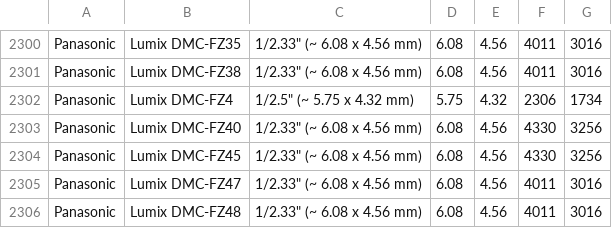
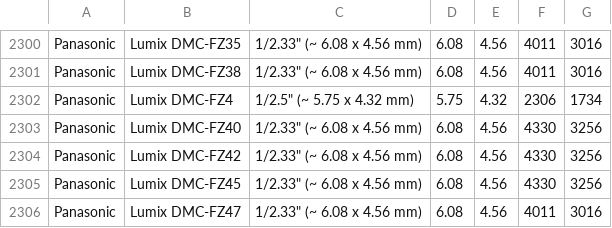
Before and after one commit to openMVG/CameraSensorSizeDatabase, a CSV file: sensor_database_detailed.csv, drawn as a sheet; only a part is shown, gaps mark what is left out; the shorter side is filled out with more unchanged rows.

Commit message:
Panasonic DMC-FZ42 added

```diff
--- a/sensor_database_detailed.csv
+++ b/sensor_database_detailed.csv
@@ -2306,2 +2306,3 @@ Panasonic;Lumix DMC-FZ4;"1/2.5"" (~ 5.75 x 4.32 mm)";5.75;4.32;2306;1734
 Panasonic;Lumix DMC-FZ40;"1/2.33"" (~ 6.08 x 4.56 mm)";6.08;4.56;4330;3256
+Panasonic;Lumix DMC-FZ42;"1/2.33"" (~ 6.08 x 4.56 mm)";6.08;4.56;4330;3256
 Panasonic;Lumix DMC-FZ45;"1/2.33"" (~ 6.08 x 4.56 mm)";6.08;4.56;4330;3256
```
